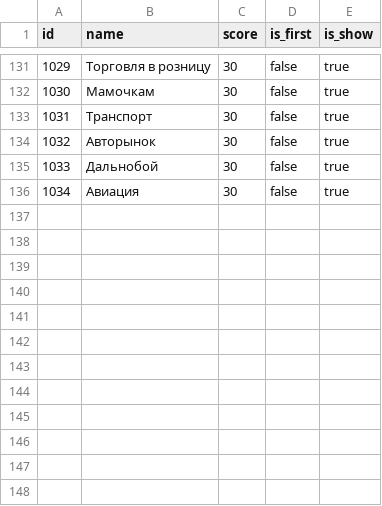
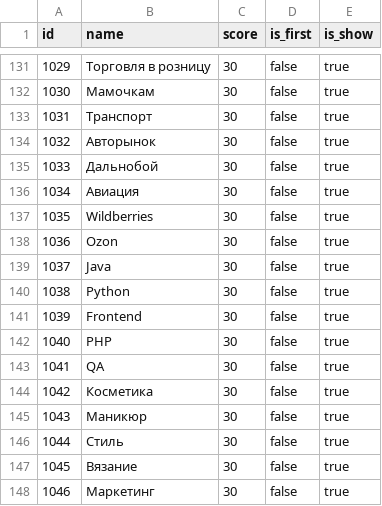
Before and after one commit to 23regionn/TG-bot, a CSV file: src/main/resources/config/liquibase/fake-data/category.csv, drawn as a sheet; only a part is shown, gaps mark what is left out; the diff names each change by its address in the sheet, - before the commit and + after, or states it on an @@ line.

```diff
--- a/src/main/resources/config/liquibase/fake-data/category.csv
+++ b/src/main/resources/config/liquibase/fake-data/category.csv
+row 137: 1035 | Wildberries | 30 | false | true
+row 138: 1036 | Ozon | 30 | false | true
+row 139: 1037 | Java | 30 | false | true
+row 140: 1038 | Python | 30 | false | true
+row 141: 1039 | Frontend | 30 | false | true
+row 142: 1040 | PHP | 30 | false | true
+row 143: 1041 | QA | 30 | false | true
+row 144: 1042 | Косметика | 30 | false | true
+row 145: 1043 | Маникюр | 30 | false | true
+row 146: 1044 | Стиль | 30 | false | true
+row 147: 1045 | Вязание | 30 | false | true
+row 148: 1046 | Маркетинг | 30 | false | true
```
Also changed, not shown: 2 other files.
